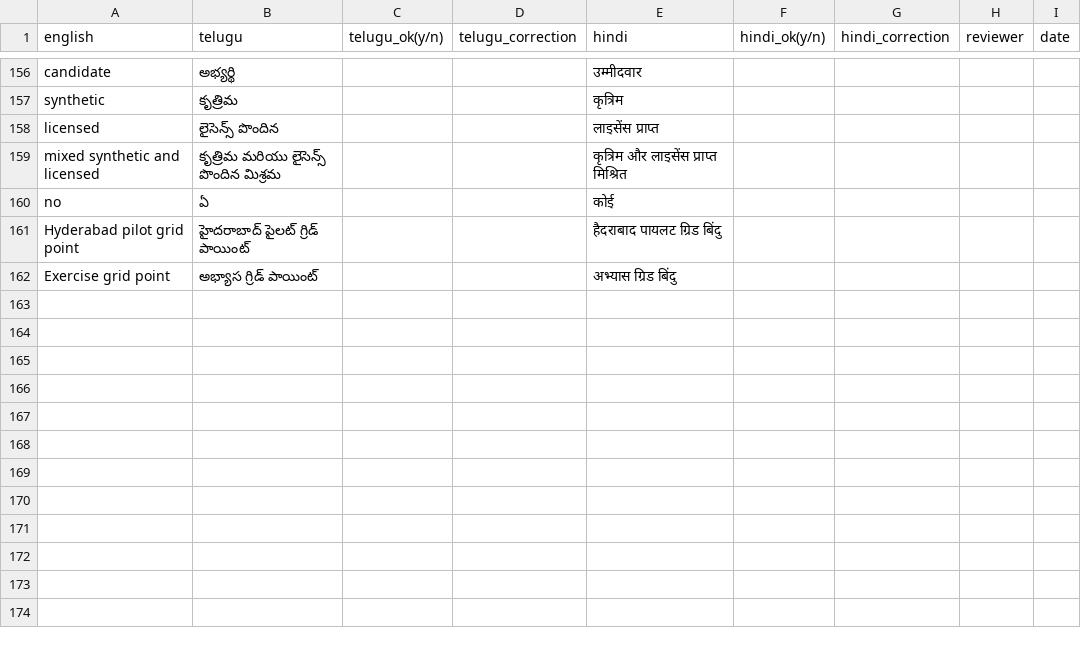
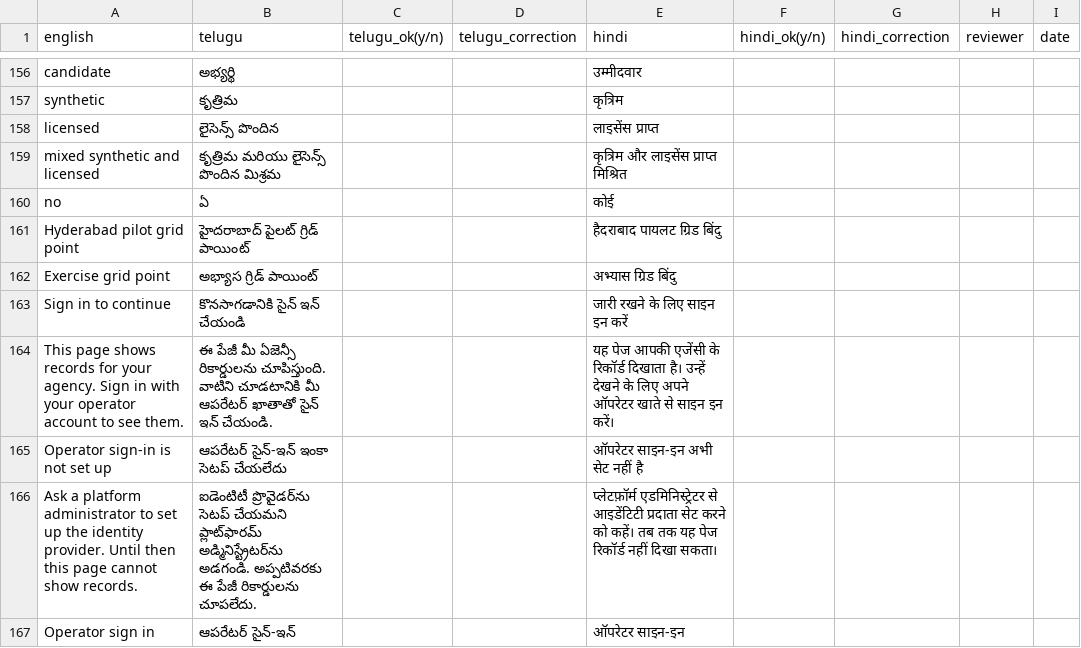
Before and after one commit to adityapuppala1/AI-Project-AEGIS, a CSV file: docs/NATIVE_LANGUAGE_REVIEW.csv, drawn as a sheet; only a part is shown, gaps mark what is left out; the diff names each change by its address in the sheet, - before the commit and + after, or states it on an @@ line.

```diff
--- a/docs/NATIVE_LANGUAGE_REVIEW.csv
+++ b/docs/NATIVE_LANGUAGE_REVIEW.csv
+row 163: Sign in to continue | కొనసాగడానికి సైన్ ఇన్ చేయండి |  |  | जारी रखने के लिए साइन इन करें
+row 164: This page shows records for your agency. Sign in with your operator account to see them. | ఈ పేజీ మీ ఏజెన్సీ రికార్డులను చూపిస్తుంది. వాటిని చూడటానికి మీ ఆపరేటర్ ఖాతాతో సైన్ ఇన్ చేయండి. |  |  | यह पेज आपकी एजेंसी के रिकॉर्ड दिखाता है। उन्हें देखने के लिए अपने ऑपरेटर खाते से साइन इन करें।
+row 165: Operator sign-in is not set up | ఆపరేటర్ సైన్-ఇన్ ఇంకా సెటప్ చేయలేదు |  |  | ऑपरेटर साइन-इन अभी सेट नहीं है
+row 166: Ask a platform administrator to set up the identity provider. Until then this page cannot show records. | ఐడెంటిటీ ప్రొవైడర్‌ను సెటప్ చేయమని ప్లాట్‌ఫారమ్ అడ్మినిస్ట్రేటర్‌ను అడగండి. అప్పటివరకు ఈ పేజీ రికార్డులను చూపలేదు. |  |  | प्लेटफ़ॉर्म एडमिनिस्ट्रेटर से आइडेंटिटी प्रदाता सेट करने को कहें। तब तक यह पेज रिकॉर्ड नहीं दिखा सकता।
+row 167: Operator sign in | ఆపరేటర్ సైన్-ఇన్ |  |  | ऑपरेटर साइन-इन
```
Also changed, not shown: 21 other files.
